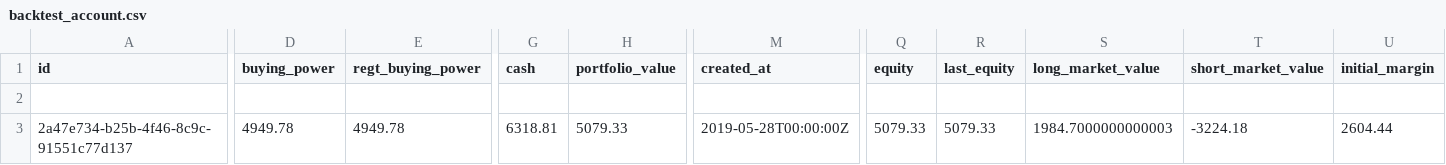
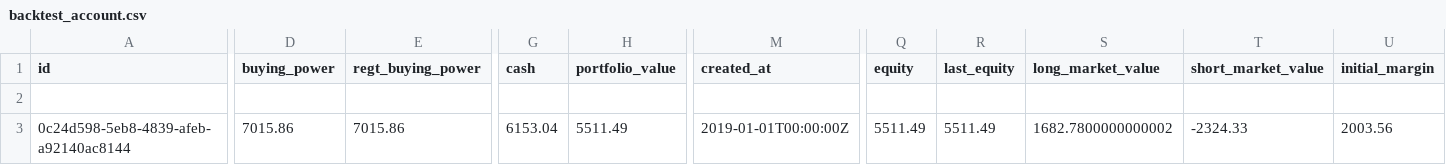
Before and after one commit to kmzjy110/papertradingpython, a CSV file: backtest_account.csv, drawn as a sheet; only a part is shown, gaps mark what is left out; the diff names each change by its address in the sheet, - before the commit and + after, or states it on an @@ line.

```diff
--- a/backtest_account.csv
+++ b/backtest_account.csv
-A3 (id): 2a47e734-b25b-4f46-8c9c-91551c77d137
+A3 (id): 0c24d598-5eb8-4839-afeb-a92140ac8144
-D3 (buying_power): 4949.78
+D3 (buying_power): 7015.86
-E3 (regt_buying_power): 4949.78
+E3 (regt_buying_power): 7015.86
-G3 (cash): 6318.81
+G3 (cash): 6153.04
-H3 (portfolio_value): 5079.33
+H3 (portfolio_value): 5511.49
-M3 (created_at): 2019-05-28T00:00:00Z
+M3 (created_at): 2019-01-01T00:00:00Z
-Q3 (equity): 5079.33
+Q3 (equity): 5511.49
-R3 (last_equity): 5079.33
+R3 (last_equity): 5511.49
-S3 (long_market_value): 1984.7000000000003
+S3 (long_market_value): 1682.7800000000002
-T3 (short_market_value): -3224.18
+T3 (short_market_value): -2324.33
-U3 (initial_margin): 2604.44
+U3 (initial_margin): 2003.56
```
Also changed, not shown: backtest_positions.csv, 8 other files.
